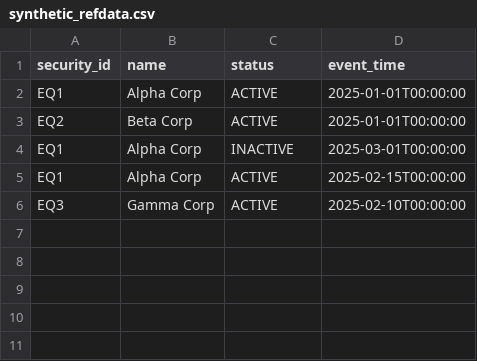
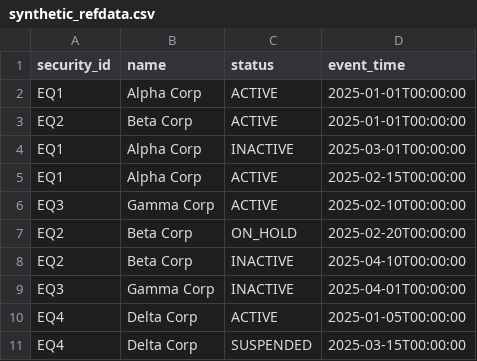
Before and after one commit to gustavlan/reference-data-bitemporal-demo, a CSV file: data/synthetic_refdata.csv, drawn as a sheet.

Commit message:
extende synthetic dataset

```diff
--- a/data/synthetic_refdata.csv
+++ b/data/synthetic_refdata.csv
@@ -6 +6,6 @@ EQ1,Alpha Corp,ACTIVE,2025-02-15T00:00:00
 EQ3,Gamma Corp,ACTIVE,2025-02-10T00:00:00
+EQ2,Beta Corp,ON_HOLD,2025-02-20T00:00:00
+EQ2,Beta Corp,INACTIVE,2025-04-10T00:00:00
+EQ3,Gamma Corp,INACTIVE,2025-04-01T00:00:00
+EQ4,Delta Corp,ACTIVE,2025-01-05T00:00:00
+EQ4,Delta Corp,SUSPENDED,2025-03-15T00:00:00
```
